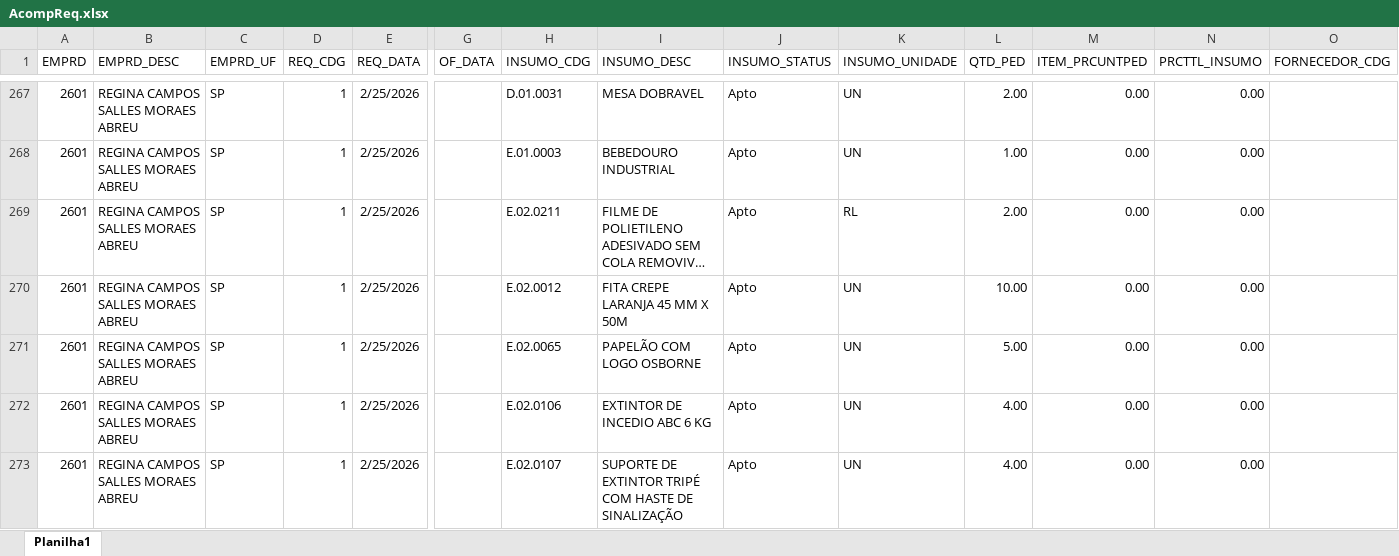
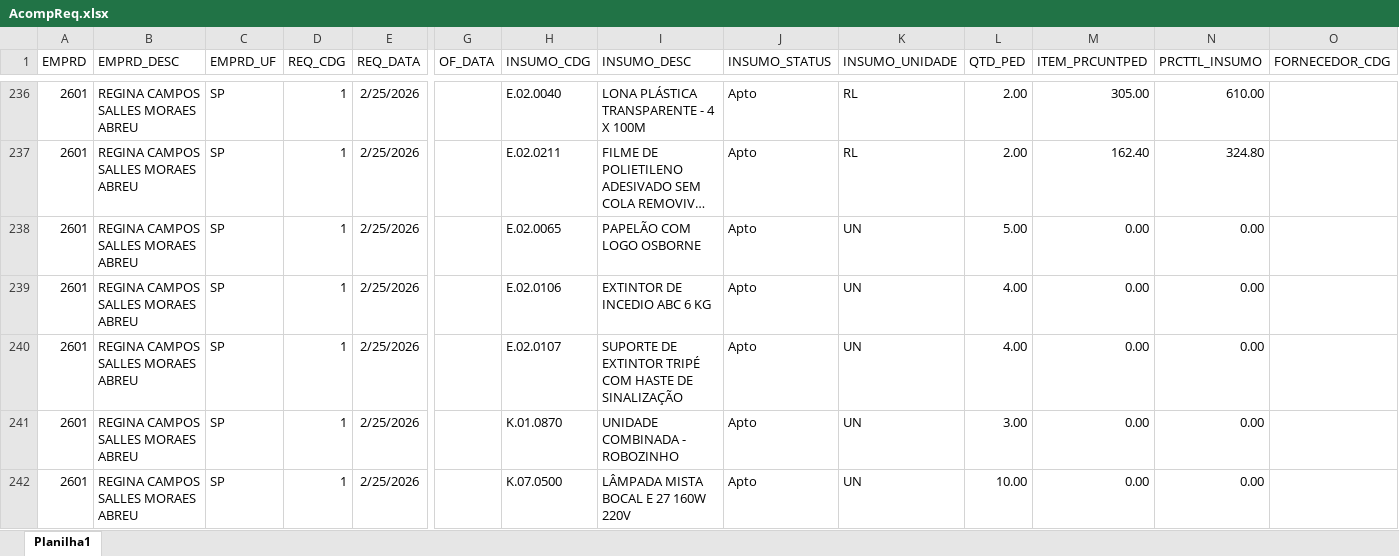
Before and after one commit to Mgiglio98/acompanhamento-requisicoes, an Excel workbook: AcompReq.xlsx, sheet Planilha1, drawn as a sheet; only a part is shown, gaps mark what is left out; the shorter side is filled out with more unchanged rows; long unchanged cells end in …; values as stored, in another font and other column widths than the file's, no borders; removed rows and columns are numbered as before the commit, all else as after; rows hold the shown columns only; the diff covers the shown part only; the diff names each change by its address in the sheet, - before the commit and + after, or states it on an @@ line.

```diff
--- a/AcompReq.xlsx (sheet Planilha1)
+++ b/AcompReq.xlsx (sheet Planilha1)
-H236 (INSUMO_CDG): D.01.0031
+H236 (INSUMO_CDG): E.02.0040
-I236 (INSUMO_DESC): MESA DOBRAVEL
+I236 (INSUMO_DESC): LONA PLÁSTICA TRANSPARENTE - 4 X 100M
-K236 (INSUMO_UNIDADE): UN
+K236 (INSUMO_UNIDADE): RL
-M236 (ITEM_PRCUNTPED): 0.00
+M236 (ITEM_PRCUNTPED): 305.00
-N236 (PRCTTL_INSUMO): 0.00
+N236 (PRCTTL_INSUMO): 610.00
-row 268: 2601 | REGINA CAMPOS SALLES MORAES ABREU | SP | 1 | 2/25/2026 |  | E.01.0003 | BEBEDOURO INDUSTRIAL | Apto | UN | 1.00 | 0.00 | 0.00
-M237 (ITEM_PRCUNTPED): 0.00
+M237 (ITEM_PRCUNTPED): 162.40
-N237 (PRCTTL_INSUMO): 0.00
+N237 (PRCTTL_INSUMO): 324.80
-row 270: 2601 | REGINA CAMPOS SALLES MORAES ABREU | SP | 1 | 2/25/2026 |  | E.02.0012 | FITA CREPE LARANJA 45 MM X 50M | Apto | UN | 10.00 | 0.00 | 0.00
```
Also changed, not shown: 44 added rows, 64 removed rows and 37 edited cells elsewhere in this sheet.
